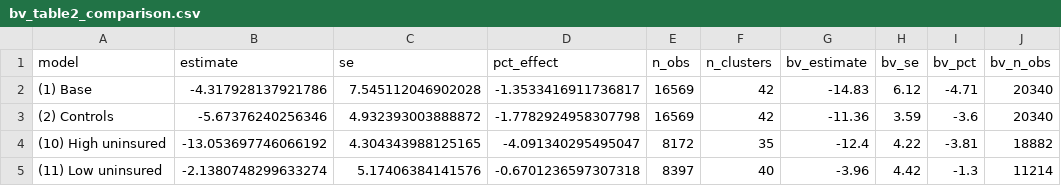
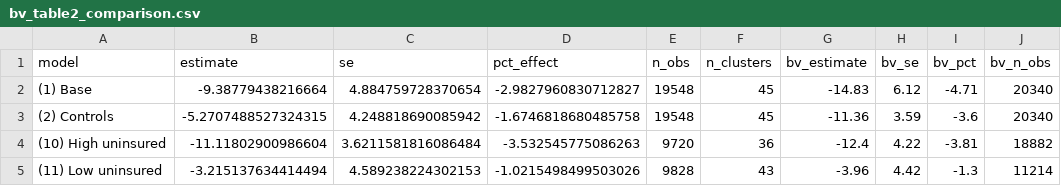
Before and after one commit to johniselin-econ/synthdid_weights, a CSV file: paper/data/bv_table2_comparison.csv, drawn as a sheet.

```diff
--- a/paper/data/bv_table2_comparison.csv
+++ b/paper/data/bv_table2_comparison.csv
@@ -1,5 +1,5 @@
 model,estimate,se,pct_effect,n_obs,n_clusters,bv_estimate,bv_se,bv_pct,bv_n_obs
-(1) Base,-4.317928137921786,7.545112046902028,-1.3533416911736817,16569,42,-14.83,6.12,-4.71,20340
-(2) Controls,-5.67376240256346,4.932393003888872,-1.7782924958307798,16569,42,-11.36,3.59,-3.6,20340
-(10) High uninsured,-13.053697746066192,4.304343988125165,-4.091340295495047,8172,35,-12.4,4.22,-3.81,18882
-(11) Low uninsured,-2.1380748299633274,5.17406384141576,-0.6701236597307318,8397,40,-3.96,4.42,-1.3,11214
+(1) Base,-9.38779438216664,4.884759728370654,-2.9827960830712827,19548,45,-14.83,6.12,-4.71,20340
+(2) Controls,-5.2707488527324315,4.248818690085942,-1.6746818680485758,19548,45,-11.36,3.59,-3.6,20340
+(10) High uninsured,-11.11802900986604,3.6211581816086484,-3.532545775086263,9720,36,-12.4,4.22,-3.81,18882
+(11) Low uninsured,-3.215137634414494,4.589238224302153,-1.0215498499503026,9828,43,-3.96,4.42,-1.3,11214
```
Also changed, not shown: paper/data/bv_covariates.csv, paper/data/bv_table1_comparison.csv, 7 other files.
